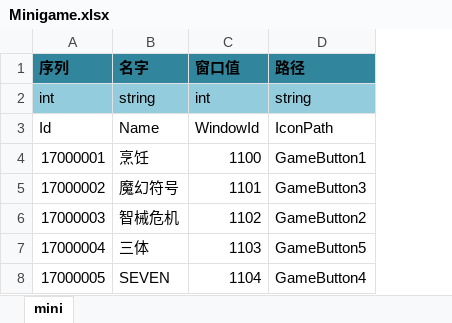
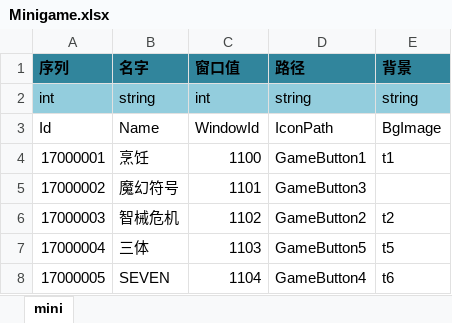
Before and after one commit to realeternia/TOMClassic, an Excel workbook: ConfigData/Xlsx/Minigame.xlsx, sheet mini, drawn as a sheet; values as stored, in another font and other column widths than the file's, no borders; table styles not drawn; the diff names each change by its address in the sheet, - before the commit and + after, or states it on an @@ line.

Commit message:
add a baseclass to the minigame module

```diff
--- a/ConfigData/Xlsx/Minigame.xlsx (sheet mini)
+++ b/ConfigData/Xlsx/Minigame.xlsx (sheet mini)
+column E (背景), rows 2-8: string | BgImage | t1 |  | t2 | t5 | t6
```
Also changed, not shown: 18 other files.
